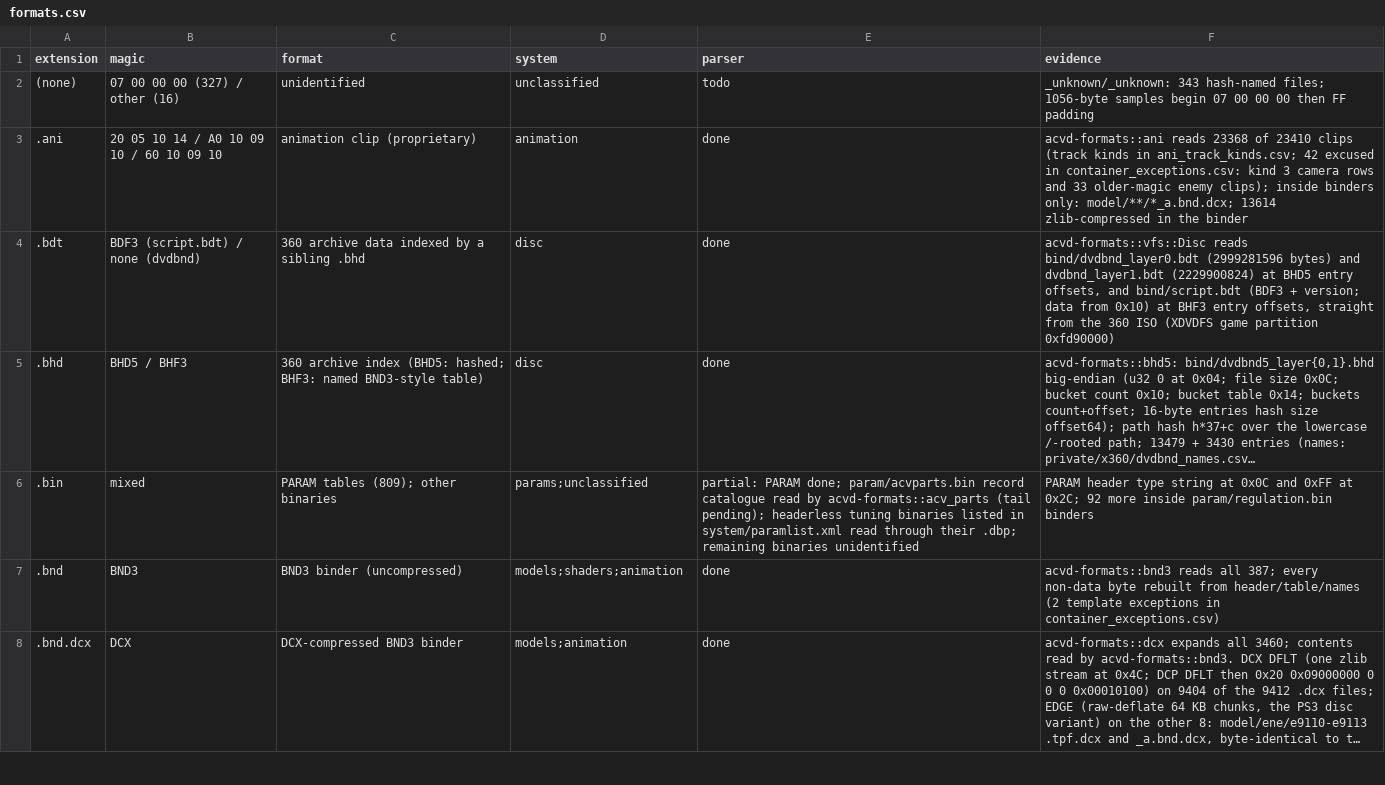
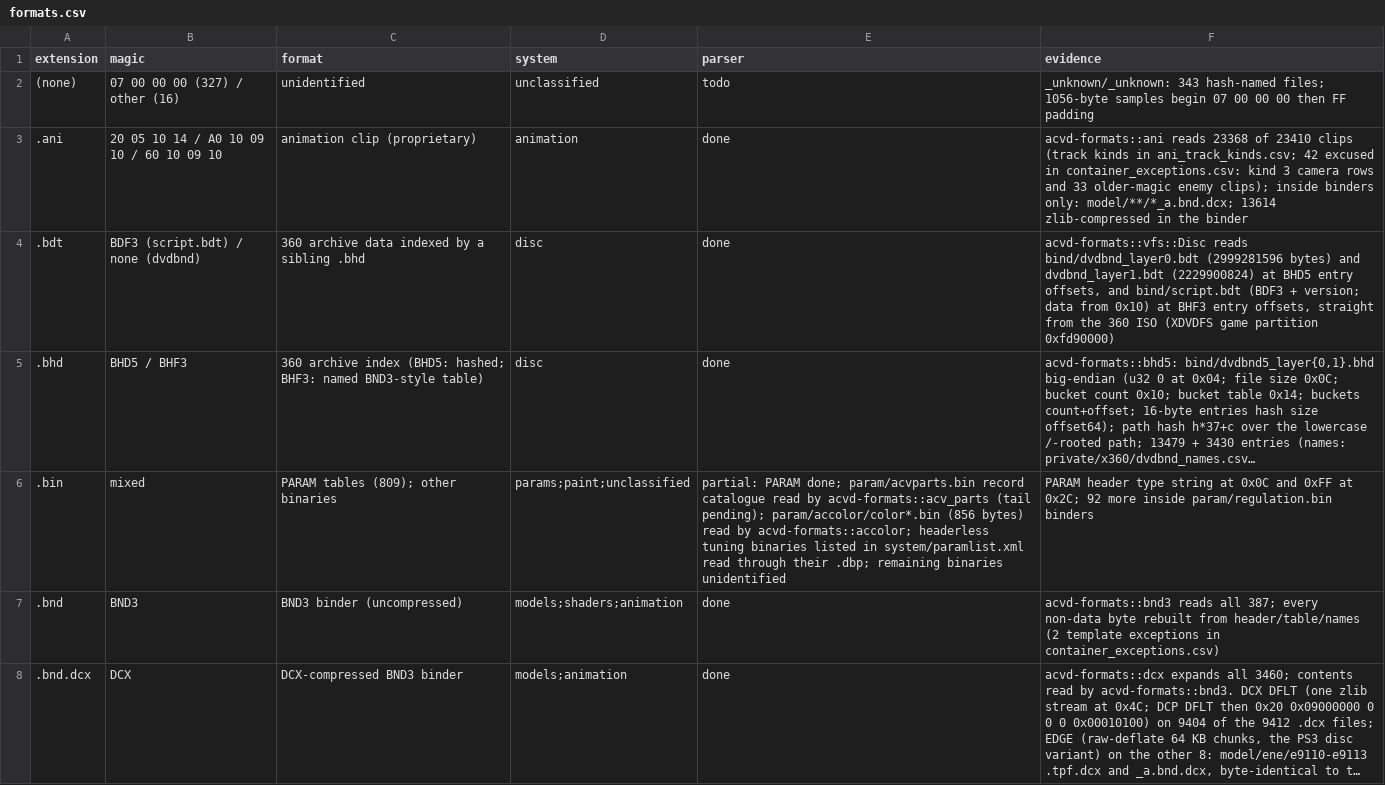
Before and after one commit to ninjagodino/ArmoredCoreRustRewrite, a CSV file: sheets/formats.csv, drawn as a sheet; only a part is shown; long unchanged cells end in …; the diff names each change by its address in the sheet, - before the commit and + after, or states it on an @@ line.

```diff
--- a/sheets/formats.csv
+++ b/sheets/formats.csv
-D6 (system): params;unclassified
+D6 (system): params;paint;unclassified
-E6 (parser): …(tail pending); headerless tuning…
+E6 (parser): …(tail pending); param/accolor/color*.bin (856 bytes) read by acvd-formats::accolor; headerless tuning…
```
Also changed, not shown: sheets/systems.csv, sheets/tuning_fields.csv, 7 other files.
